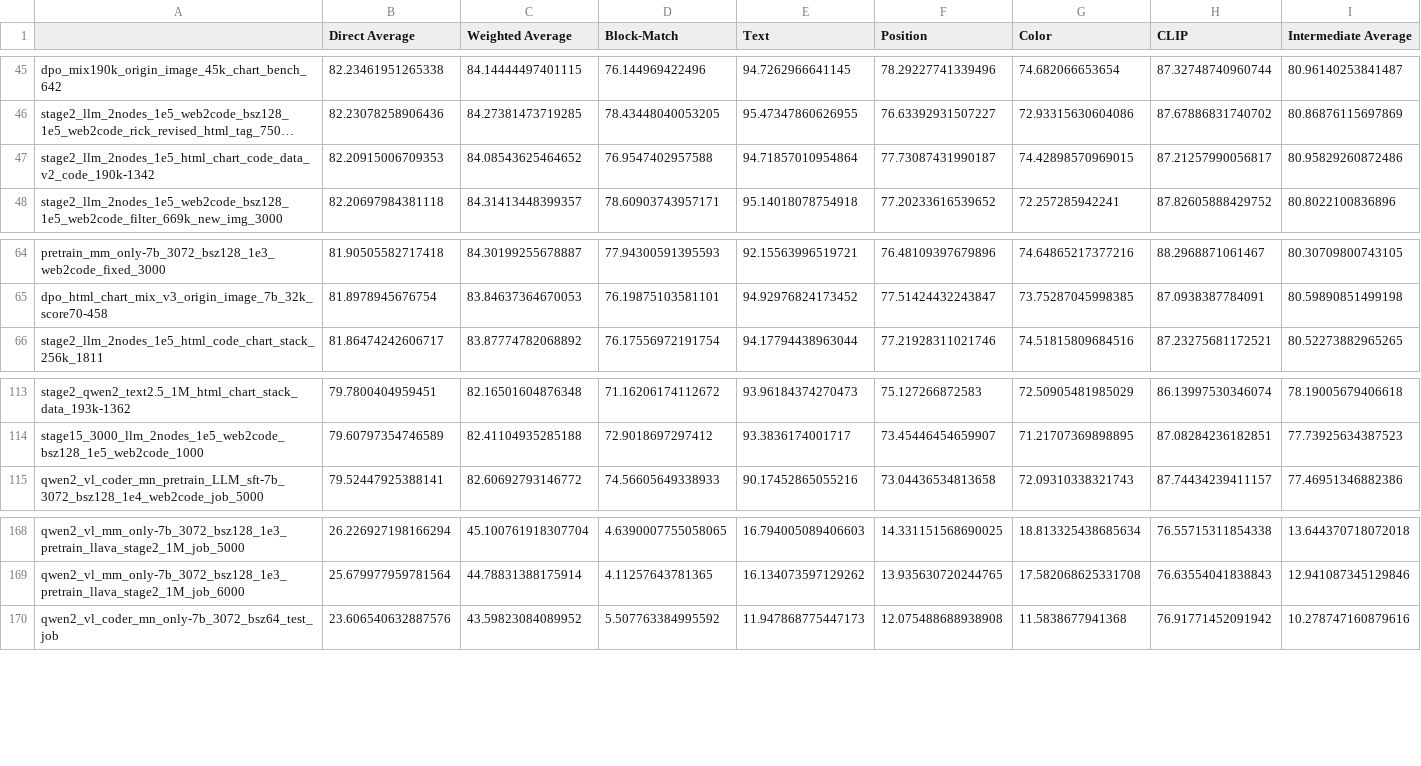
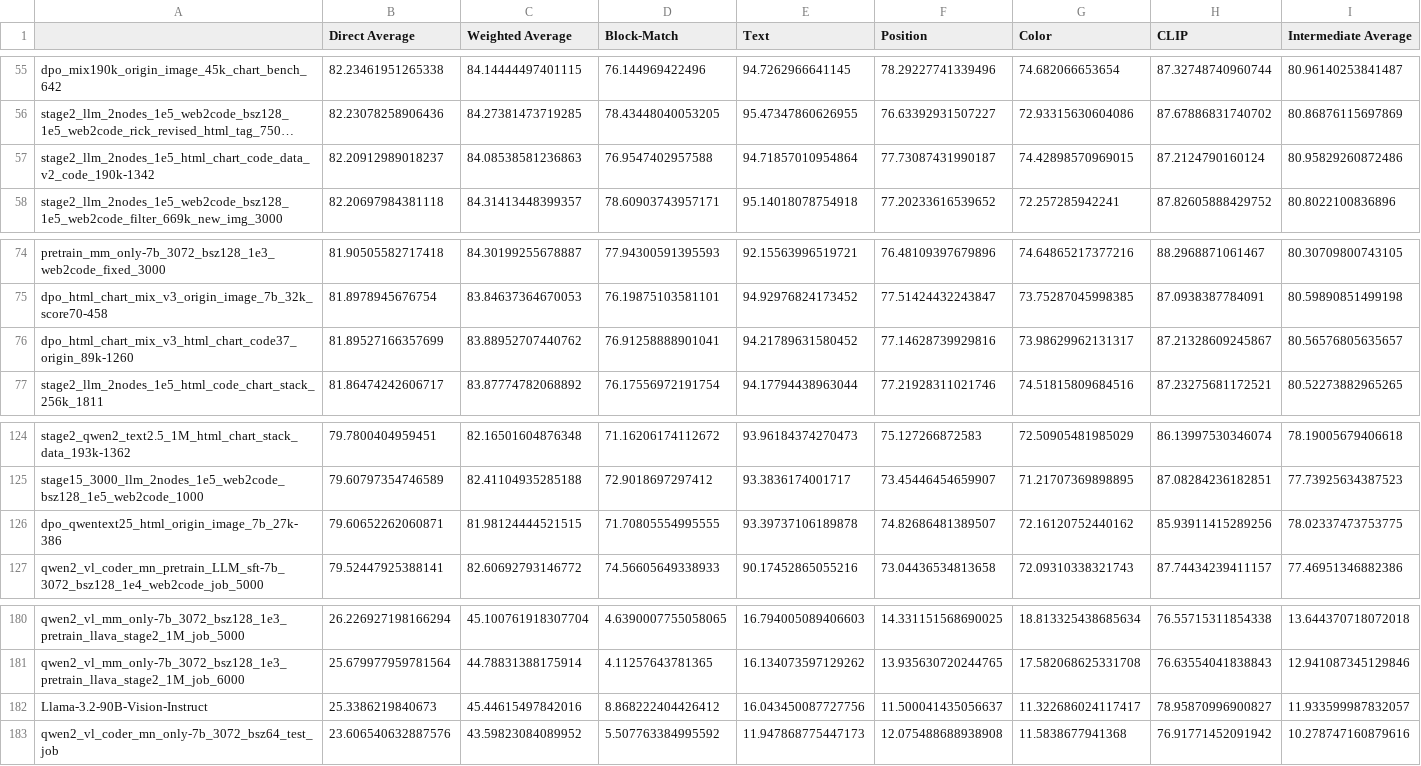
Before and after one commit to JackLingjie/Design2Code, a CSV file: Design2Code/all_scores_design2code_100.csv, drawn as a sheet; only a part is shown, gaps mark what is left out; long unchanged cells end in …; addresses are those after the commit; the diff covers the shown part only; the diff names each change by its address in the sheet, - before the commit and + after, or states it on an @@ line.

Commit message:
llama 90B

```diff
--- a/Design2Code/all_scores_design2code_100.csv
+++ b/Design2Code/all_scores_design2code_100.csv
-B57 (Direct Average): 82.20915006709353
+B57 (Direct Average): 82.20912989018237
-C57 (Weighted Average): 84.08543625464652
+C57 (Weighted Average): 84.08538581236863
-H57 (CLIP): 87.21257990056817
+H57 (CLIP): 87.2124790160124
+row 76: dpo_html_chart_mix_v3_html_chart_code37_origin_89k-1260 | 81.89527166357699 | 83.88952707440762 | 76.91258888901041 | 94.21789631580452 | 77.14628739929816 | 73.98629962131317 | 87.21328609245867 | 80.56576805635657
+row 126: dpo_qwentext25_html_origin_image_7b_27k-386 | 79.60652262060871 | 81.98124444521515 | 71.70805554995555 | 93.39737106189878 | 74.82686481389507 | 72.16120752440162 | 85.93911415289256 | 78.02337473753775
+row 182: Llama-3.2-90B-Vision-Instruct | 25.3386219840673 | 45.44615497842016 | 8.868222404426412 | 16.043450087727756 | 11.500041435056637 | 11.322686024117417 | 78.95870996900827 | 11.933599987832057
```
Also changed, not shown: 10 added rows and 6 edited cells elsewhere in this file, Design2Code/all_scores_design2code.csv, 21 other files.
